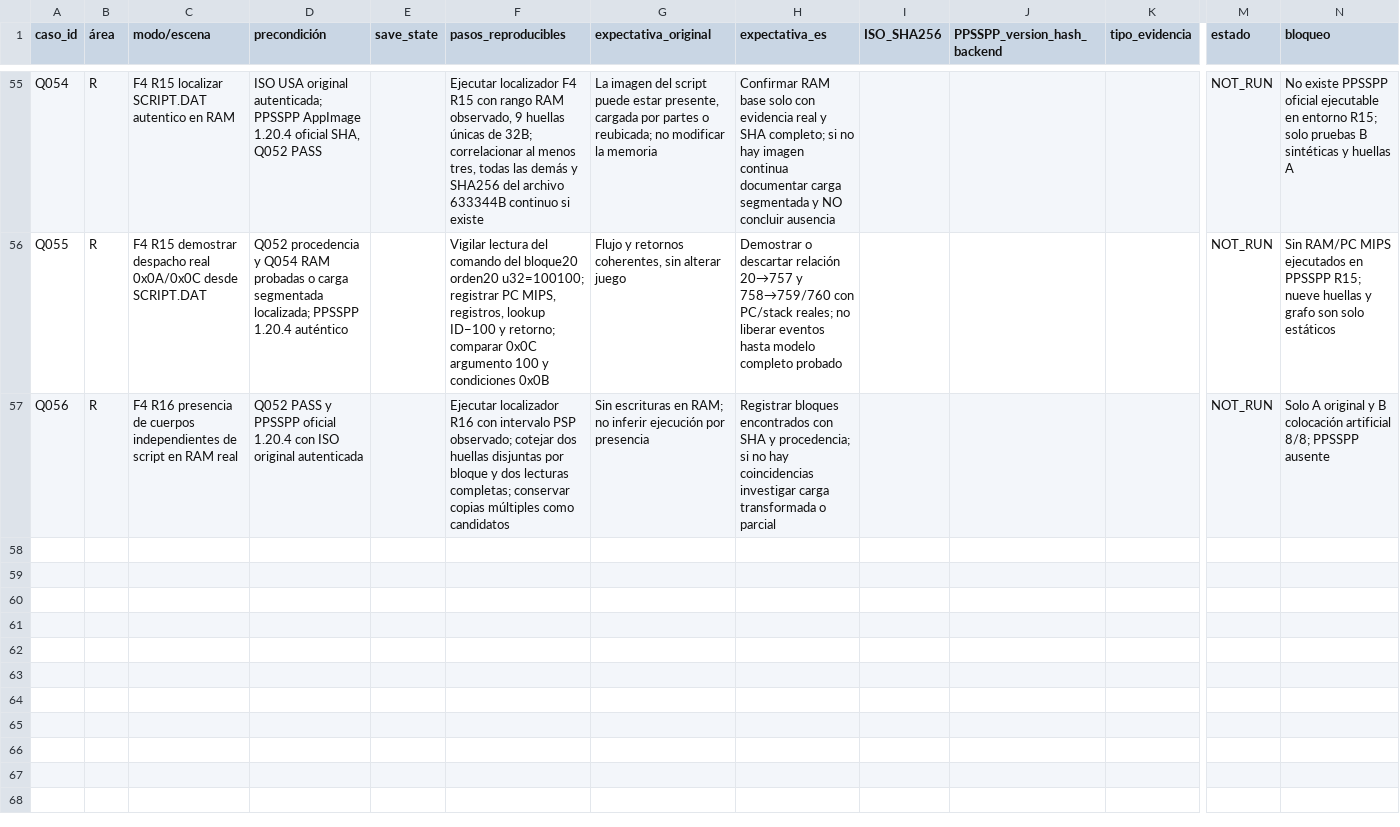
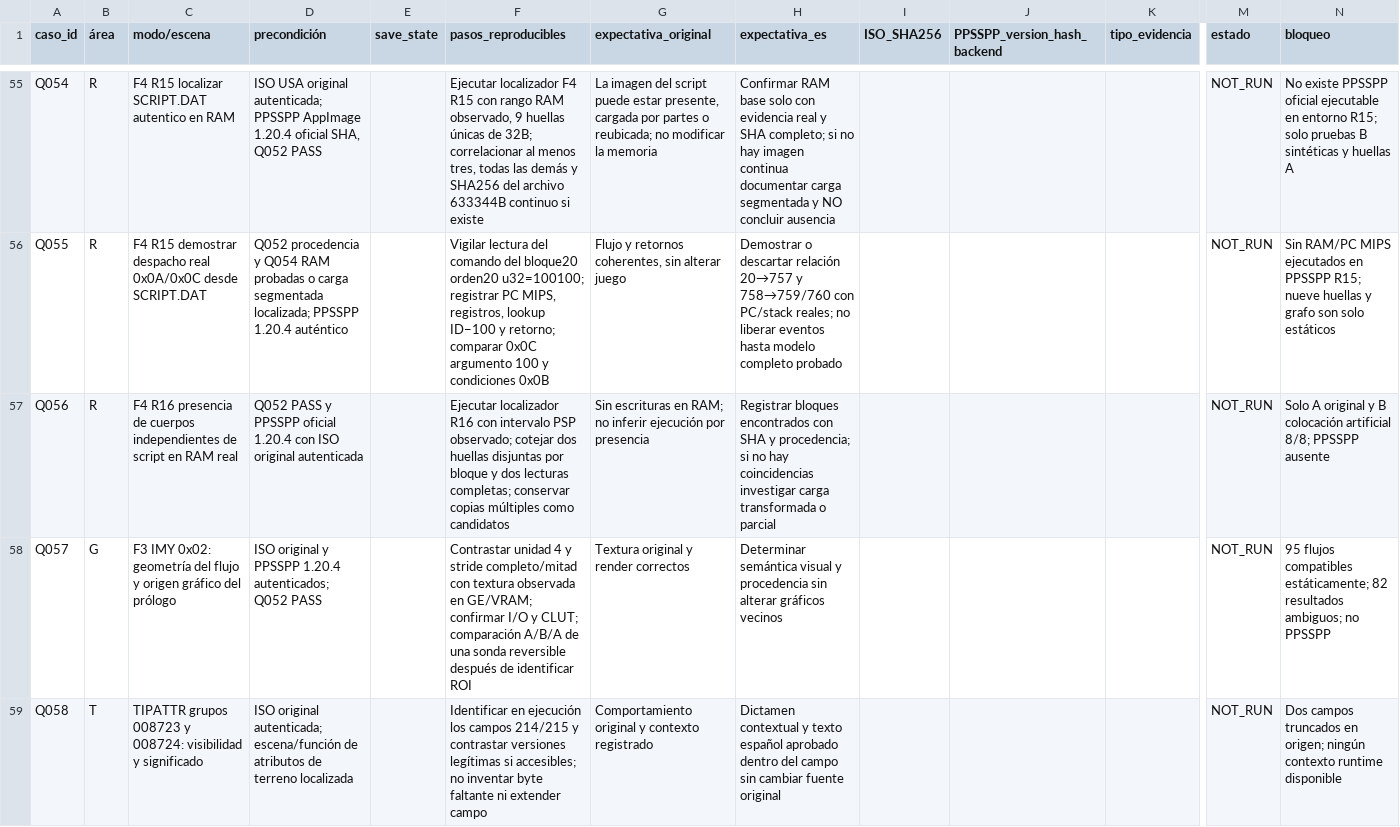
Before and after one commit to ARivas3008/loxalizacion-cladun-psp, a CSV file: qa/MATRIZ_BETATESTING_COBERTURA.csv, drawn as a sheet; only a part is shown, gaps mark what is left out; rows hold the shown columns only; the diff names each change by its address in the sheet, - before the commit and + after, or states it on an @@ line.

Commit message:
R17: bounded ANIME IMY 0x02 candidate, TIPATTR and script evidence, extended R18

```diff
--- a/qa/MATRIZ_BETATESTING_COBERTURA.csv
+++ b/qa/MATRIZ_BETATESTING_COBERTURA.csv
+row 58: Q057 | G | F3 IMY 0x02: geometría del flujo y origen gráfico del prólogo | ISO original y PPSSPP 1.20.4 autenticados; Q052 PASS |  | Contrastar unidad 4 y stride completo/mitad con textura observada en GE/VRAM; confirmar I/O y CLUT; comparación A/B/A de una sonda reversible después de identificar ROI | Textura original y render correctos | Determinar semántica visual y procedencia sin alterar gráficos vecinos |  |  |  | NOT_RUN | 95 flujos compatibles estáticamente; 82 resultados ambiguos; no PPSSPP
+row 59: Q058 | T | TIPATTR grupos 008723 y 008724: visibilidad y significado | ISO original autenticada; escena/función de atributos de terreno localizada |  | Identificar en ejecución los campos 214/215 y contrastar versiones legítimas si accesibles; no inventar byte faltante ni extender campo | Comportamiento original y contexto registrado | Dictamen contextual y texto español aprobado dentro del campo sin cambiar fuente original |  |  |  | NOT_RUN | Dos campos truncados en origen; ningún contexto runtime disponible
```
Also changed, not shown: 9 other files.
